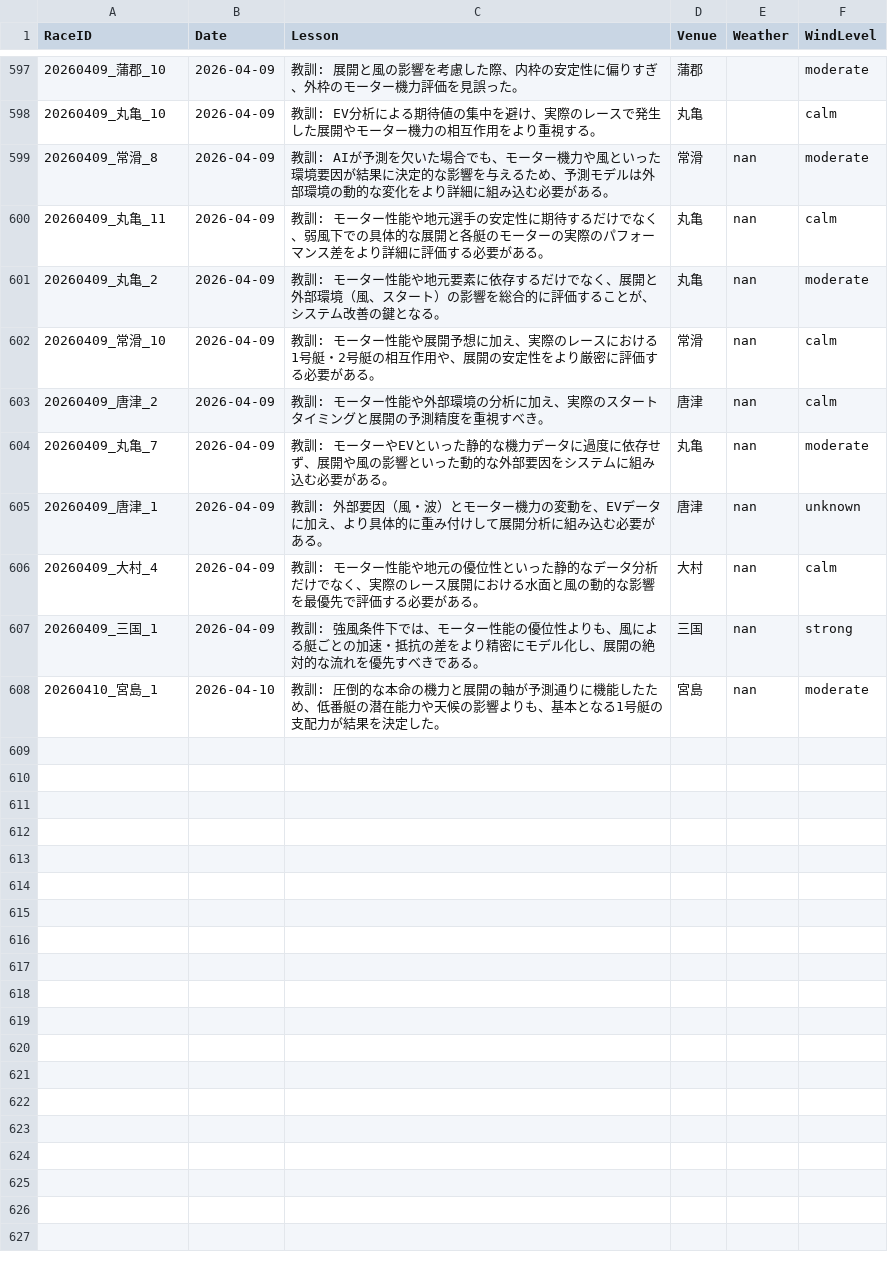
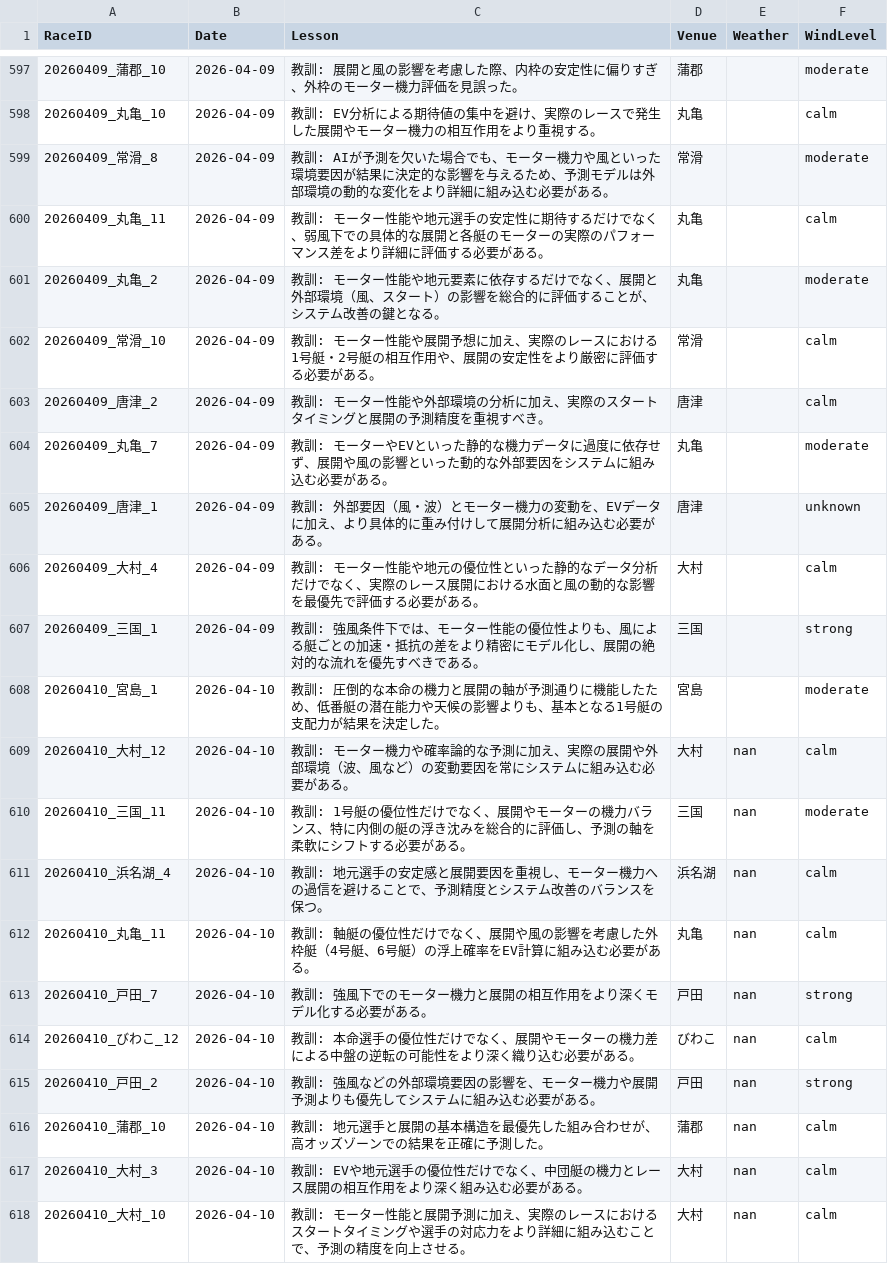
Before and after one commit to kids-masaru/Play, a CSV file: daily_data/daily_reflections.csv, drawn as a sheet; only a part is shown, gaps mark what is left out.

Commit message:
Auto-update dashboard data: 2026-04-20 00:18:33

```diff
--- a/daily_data/daily_reflections.csv
+++ b/daily_data/daily_reflections.csv
@@ -601,11 +601,21 @@ RaceID,Date,Lesson,Venue,Weather,WindLevel
 20260409_丸亀_10,2026-04-09,教訓: EV分析による期待値の集中を避け、実際のレースで発生した展開やモーター機力の相互作用をより重視する。,丸亀,,calm
-20260409_常滑_8,2026-04-09,教訓: AIが予測を欠いた場合でも、モーター機力や風といった環境要因が結果に決定的な影響を与えるため、予測モデルは外部環境の動的な変化をより詳細に組み込む必要がある。,常滑,nan,moderate
-20260409_丸亀_11,2026-04-09,教訓: モーター性能や地元選手の安定性に期待するだけでなく、弱風下での具体的な展開と各艇のモーターの実際のパフォーマンス差をより詳細に評価する必要がある。,丸亀,nan,calm
-20260409_丸亀_2,2026-04-09,教訓: モーター性能や地元要素に依存するだけでなく、展開と外部環境（風、スタート）の影響を総合的に評価することが、システム改善の鍵となる。,丸亀,nan,moderate
-20260409_常滑_10,2026-04-09,教訓: モーター性能や展開予想に加え、実際のレースにおける1号艇・2号艇の相互作用や、展開の安定性をより厳密に評価する必要がある。,常滑,nan,calm
-20260409_唐津_2,2026-04-09,教訓: モーター性能や外部環境の分析に加え、実際のスタートタイミングと展開の予測精度を重視すべき。,唐津,nan,calm
-20260409_丸亀_7,2026-04-09,教訓: モーターやEVといった静的な機力データに過度に依存せず、展開や風の影響といった動的な外部要因をシステムに組み込む必要がある。,丸亀,nan,moderate
-20260409_唐津_1,2026-04-09,教訓: 外部要因（風・波）とモーター機力の変動を、EVデータに加え、より具体的に重み付けして展開分析に組み込む必要がある。,唐津,nan,unknown
-20260409_大村_4,2026-04-09,教訓: モーター性能や地元の優位性といった静的なデータ分析だけでなく、実際のレース展開における水面と風の動的な影響を最優先で評価する必要がある。,大村,nan,calm
-20260409_三国_1,2026-04-09,教訓: 強風条件下では、モーター性能の優位性よりも、風による艇ごとの加速・抵抗の差をより精密にモデル化し、展開の絶対的な流れを優先すべきである。,三国,nan,strong
-20260410_宮島_1,2026-04-10,教訓: 圧倒的な本命の機力と展開の軸が予測通りに機能したため、低番艇の潜在能力や天候の影響よりも、基本となる1号艇の支配力が結果を決定した。,宮島,nan,moderate
+20260409_常滑_8,2026-04-09,教訓: AIが予測を欠いた場合でも、モーター機力や風といった環境要因が結果に決定的な影響を与えるため、予測モデルは外部環境の動的な変化をより詳細に組み込む必要がある。,常滑,,moderate
+20260409_丸亀_11,2026-04-09,教訓: モーター性能や地元選手の安定性に期待するだけでなく、弱風下での具体的な展開と各艇のモーターの実際のパフォーマンス差をより詳細に評価する必要がある。,丸亀,,calm
+20260409_丸亀_2,2026-04-09,教訓: モーター性能や地元要素に依存するだけでなく、展開と外部環境（風、スタート）の影響を総合的に評価することが、システム改善の鍵となる。,丸亀,,moderate
+20260409_常滑_10,2026-04-09,教訓: モーター性能や展開予想に加え、実際のレースにおける1号艇・2号艇の相互作用や、展開の安定性をより厳密に評価する必要がある。,常滑,,calm
+20260409_唐津_2,2026-04-09,教訓: モーター性能や外部環境の分析に加え、実際のスタートタイミングと展開の予測精度を重視すべき。,唐津,,calm
+20260409_丸亀_7,2026-04-09,教訓: モーターやEVといった静的な機力データに過度に依存せず、展開や風の影響といった動的な外部要因をシステムに組み込む必要がある。,丸亀,,moderate
+20260409_唐津_1,2026-04-09,教訓: 外部要因（風・波）とモーター機力の変動を、EVデータに加え、より具体的に重み付けして展開分析に組み込む必要がある。,唐津,,unknown
+20260409_大村_4,2026-04-09,教訓: モーター性能や地元の優位性といった静的なデータ分析だけでなく、実際のレース展開における水面と風の動的な影響を最優先で評価する必要がある。,大村,,calm
+20260409_三国_1,2026-04-09,教訓: 強風条件下では、モーター性能の優位性よりも、風による艇ごとの加速・抵抗の差をより精密にモデル化し、展開の絶対的な流れを優先すべきである。,三国,,strong
+20260410_宮島_1,2026-04-10,教訓: 圧倒的な本命の機力と展開の軸が予測通りに機能したため、低番艇の潜在能力や天候の影響よりも、基本となる1号艇の支配力が結果を決定した。,宮島,,moderate
+20260410_大村_12,2026-04-10,教訓: モーター機力や確率論的な予測に加え、実際の展開や外部環境（波、風など）の変動要因を常にシステムに組み込む必要がある。,大村,nan,calm
+20260410_三国_11,2026-04-10,教訓: 1号艇の優位性だけでなく、展開やモーターの機力バランス、特に内側の艇の浮き沈みを総合的に評価し、予測の軸を柔軟にシフトする必要がある。,三国,nan,moderate
+20260410_浜名湖_4,2026-04-10,教訓: 地元選手の安定感と展開要因を重視し、モーター機力への過信を避けることで、予測精度とシステム改善のバランスを保つ。,浜名湖,nan,calm
+20260410_丸亀_11,2026-04-10,教訓: 軸艇の優位性だけでなく、展開や風の影響を考慮した外枠艇（4号艇、6号艇）の浮上確率をEV計算に組み込む必要がある。,丸亀,nan,calm
+20260410_戸田_7,2026-04-10,教訓: 強風下でのモーター機力と展開の相互作用をより深くモデル化する必要がある。,戸田,nan,strong
+20260410_びわこ_12,2026-04-10,教訓: 本命選手の優位性だけでなく、展開やモーターの機力差による中盤の逆転の可能性をより深く織り込む必要がある。,びわこ,nan,calm
+20260410_戸田_2,2026-04-10,教訓: 強風などの外部環境要因の影響を、モーター機力や展開予測よりも優先してシステムに組み込む必要がある。,戸田,nan,strong
+20260410_蒲郡_10,2026-04-10,教訓: 地元選手と展開の基本構造を最優先した組み合わせが、高オッズゾーンでの結果を正確に予測した。,蒲郡,nan,calm
+20260410_大村_3,2026-04-10,教訓: EVや地元選手の優位性だけでなく、中団艇の機力とレース展開の相互作用をより深く組み込む必要がある。,大村,nan,calm
+20260410_大村_10,2026-04-10,教訓: モーター性能と展開予測に加え、実際のレースにおけるスタートタイミングや選手の対応力をより詳細に組み込むことで、予測の精度を向上させる。,大村,nan,calm
```
Also changed, not shown: dashboard/public/daily_data/daily_player_course_stats.csv, dashboard/public/daily_data/daily_reflections.csv, 4 other files.
